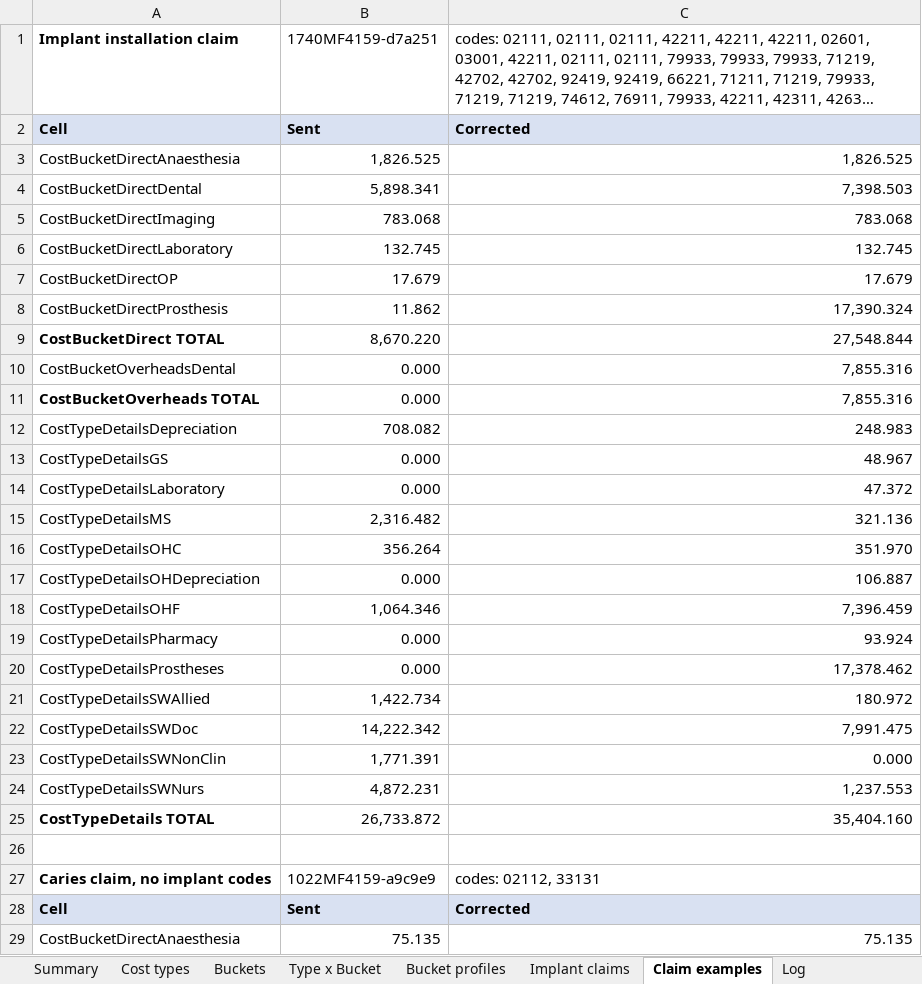
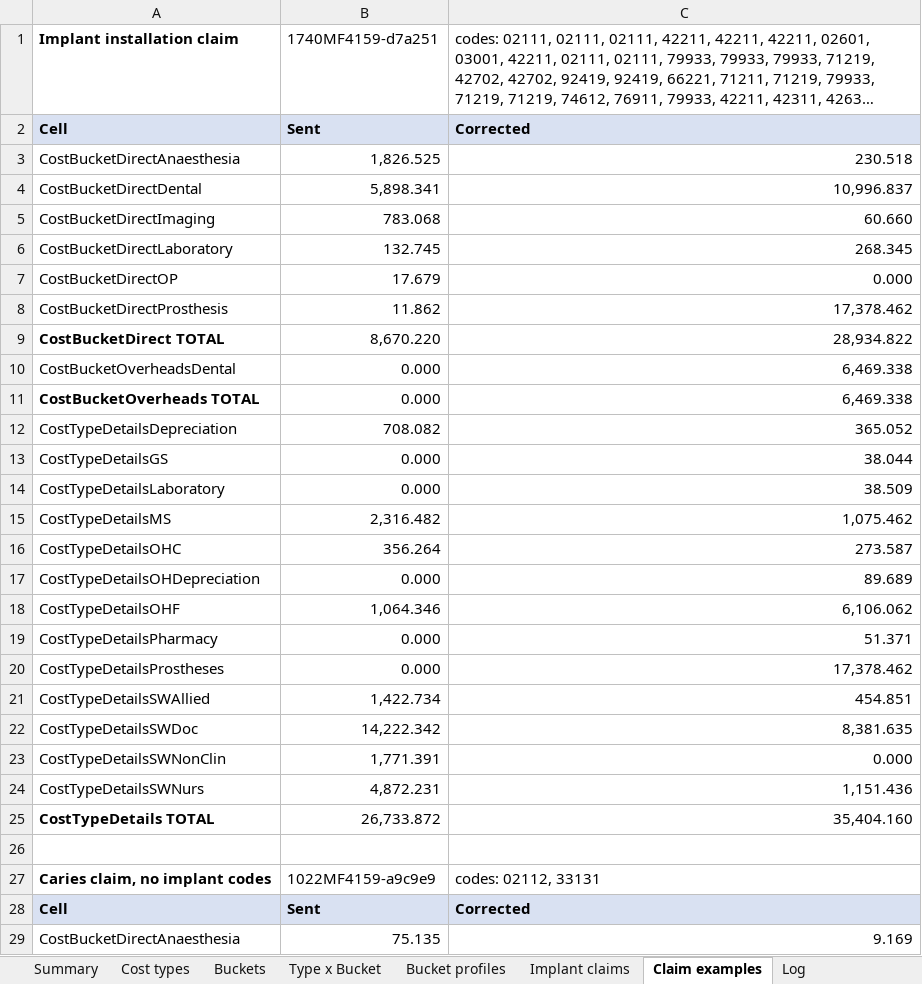
Before and after one commit to htahoun/Clinical-Costing, an Excel workbook: output/January_Model_Report.xlsx, sheet Claim examples, drawn as a sheet; only a part is shown; long unchanged cells end in …; values as stored, in another font and other column widths than the file's, no borders; the diff covers the shown part only; the diff names each change by its address in the sheet, - before the commit and + after, or states it on an @@ line.

```diff
--- a/output/January_Model_Report.xlsx (sheet Claim examples)
+++ b/output/January_Model_Report.xlsx (sheet Claim examples)
-C3: 1,826.525
+C3: 230.518
-C4: 7,398.503
+C4: 10,996.837
-C5: 783.068
+C5: 60.660
-C6: 132.745
+C6: 268.345
-C7: 17.679
+C7: 0.000
-C8: 17,390.324
+C8: 17,378.462
-C9: 27,548.844
+C9: 28,934.822
-C10:C11: 7,855.316
+C10:C11: 6,469.338
-C12: 248.983
+C12: 365.052
-C13: 48.967
+C13: 38.044
-C14: 47.372
+C14: 38.509
-C15: 321.136
+C15: 1,075.462
-C16: 351.970
+C16: 273.587
-C17: 106.887
+C17: 89.689
-C18: 7,396.459
+C18: 6,106.062
-C19: 93.924
+C19: 51.371
-C21: 180.972
+C21: 454.851
-C22: 7,991.475
+C22: 8,381.635
-C24: 1,237.553
+C24: 1,151.436
-C29: 75.135
+C29: 9.169
```
Also changed, not shown: 1 added row and 16 edited cells elsewhere in this sheet, sheet Implant claims, sheet Type x Bucket, sheet Log, sheet Buckets, sheet Bucket profiles, input/Ledger_by_Cost_Type_FY2025.xlsx, 8 other files.
